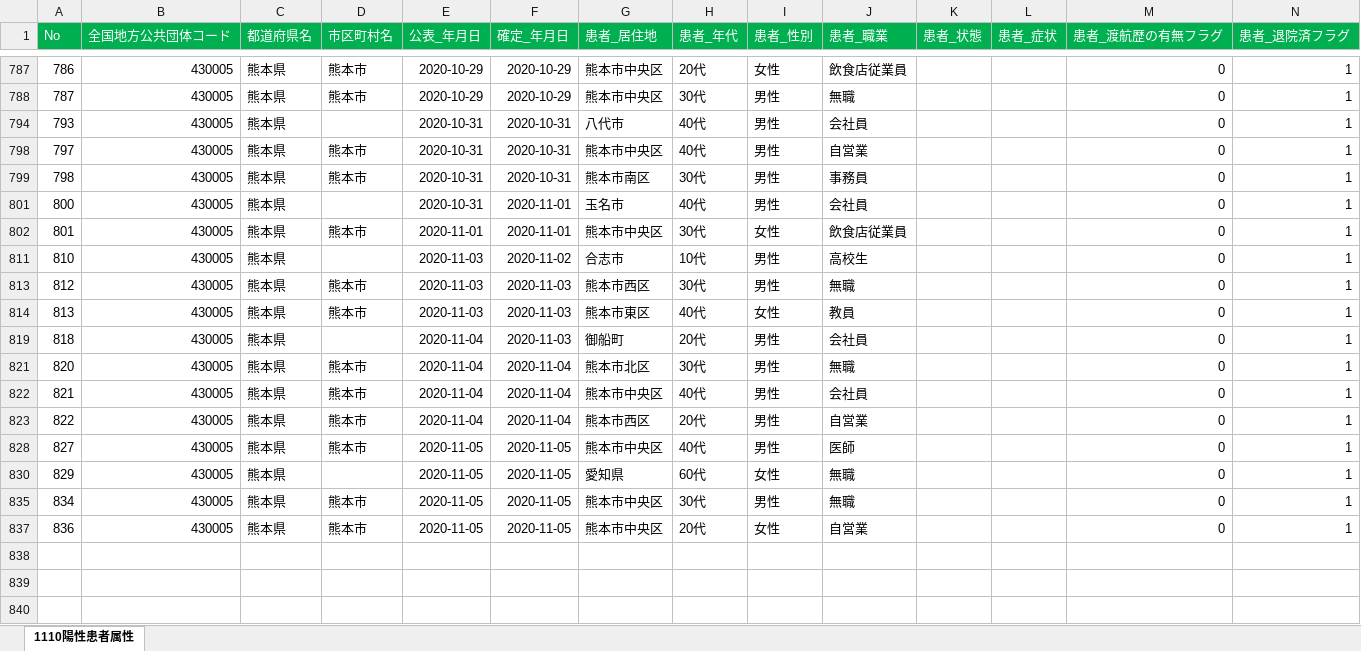
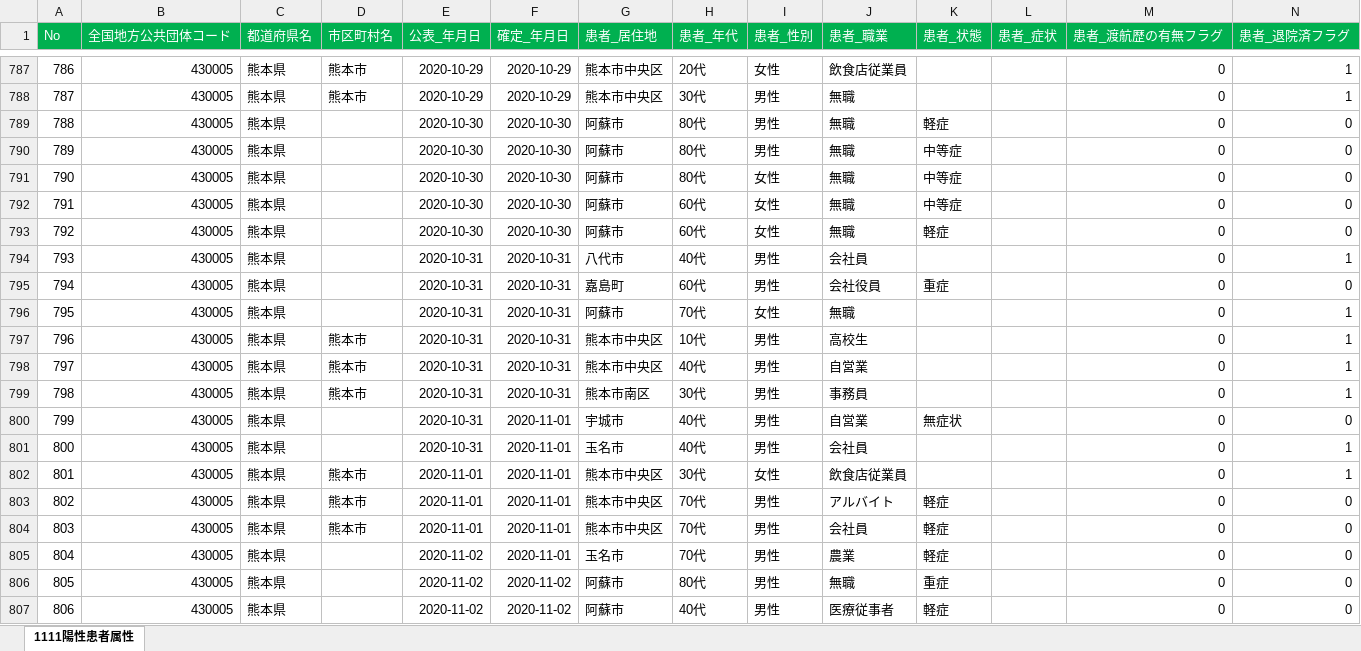
Before and after one commit to imabari/kumamoto-covid19, an Excel workbook: kanja.xlsx, sheet 1111陽性患者属性, drawn as a sheet; only a part is shown, gaps mark what is left out; the shorter side is filled out with more unchanged rows; values as stored, in another font and other column widths than the file's, no borders; rows hold the shown columns only; the diff covers the shown part only; the diff names each change by its address in the sheet, - before the commit and + after, or states it on an @@ line.

```diff
--- a/kanja.xlsx (sheet 1111陽性患者属性)
+++ b/kanja.xlsx (sheet 1111陽性患者属性)
-sheet tab: 1110陽性患者属性
+sheet tab: 1111陽性患者属性
@@ row 789 unhidden: 788 | 430005 | 熊本県 |  | 2020-10-30 | 2020-10-30 | 阿蘇市 | 80代 | 男性 | 無職 | 軽症 |  | 0 | 0 @@
@@ row 790 unhidden: 789 | 430005 | 熊本県 |  | 2020-10-30 | 2020-10-30 | 阿蘇市 | 80代 | 男性 | 無職 | 中等症 |  | 0 | 0 @@
@@ row 791 unhidden: 790 | 430005 | 熊本県 |  | 2020-10-30 | 2020-10-30 | 阿蘇市 | 80代 | 女性 | 無職 | 中等症 |  | 0 | 0 @@
@@ row 792 unhidden: 791 | 430005 | 熊本県 |  | 2020-10-30 | 2020-10-30 | 阿蘇市 | 60代 | 女性 | 無職 | 中等症 |  | 0 | 0 @@
@@ row 793 unhidden: 792 | 430005 | 熊本県 |  | 2020-10-30 | 2020-10-30 | 阿蘇市 | 60代 | 女性 | 無職 | 軽症 |  | 0 | 0 @@
@@ row 795 unhidden: 794 | 430005 | 熊本県 |  | 2020-10-31 | 2020-10-31 | 嘉島町 | 60代 | 男性 | 会社役員 | 重症 |  | 0 | 0 @@
+row 796: 795 | 430005 | 熊本県 |  | 2020-10-31 | 2020-10-31 | 阿蘇市 | 70代 | 女性 | 無職 |  |  | 0 | 1
+row 797: 796 | 430005 | 熊本県 | 熊本市 | 2020-10-31 | 2020-10-31 | 熊本市中央区 | 10代 | 男性 | 高校生 |  |  | 0 | 1
@@ row 800 unhidden: 799 | 430005 | 熊本県 |  | 2020-10-31 | 2020-11-01 | 宇城市 | 40代 | 男性 | 自営業 | 無症状 |  | 0 | 0 @@
@@ row 803 unhidden: 802 | 430005 | 熊本県 | 熊本市 | 2020-11-01 | 2020-11-01 | 熊本市中央区 | 70代 | 男性 | アルバイト | 軽症 |  | 0 | 0 @@
@@ row 804 unhidden: 803 | 430005 | 熊本県 | 熊本市 | 2020-11-01 | 2020-11-01 | 熊本市中央区 | 70代 | 男性 | 会社員 | 軽症 |  | 0 | 0 @@
@@ row 805 unhidden: 804 | 430005 | 熊本県 |  | 2020-11-02 | 2020-11-01 | 玉名市 | 70代 | 男性 | 農業 | 軽症 |  | 0 | 0 @@
+row 806: 805 | 430005 | 熊本県 |  | 2020-11-02 | 2020-11-02 | 阿蘇市 | 80代 | 男性 | 無職 | 重症 |  | 0 | 0
@@ row 807 unhidden: 806 | 430005 | 熊本県 |  | 2020-11-02 | 2020-11-02 | 阿蘇市 | 40代 | 男性 | 医療従事者 | 軽症 |  | 0 | 0 @@
```
Also changed, not shown: 20 added rows and 36 hidden or unhidden rows elsewhere in this sheet, hidden cells, kensa.xlsx, 1 other file.
